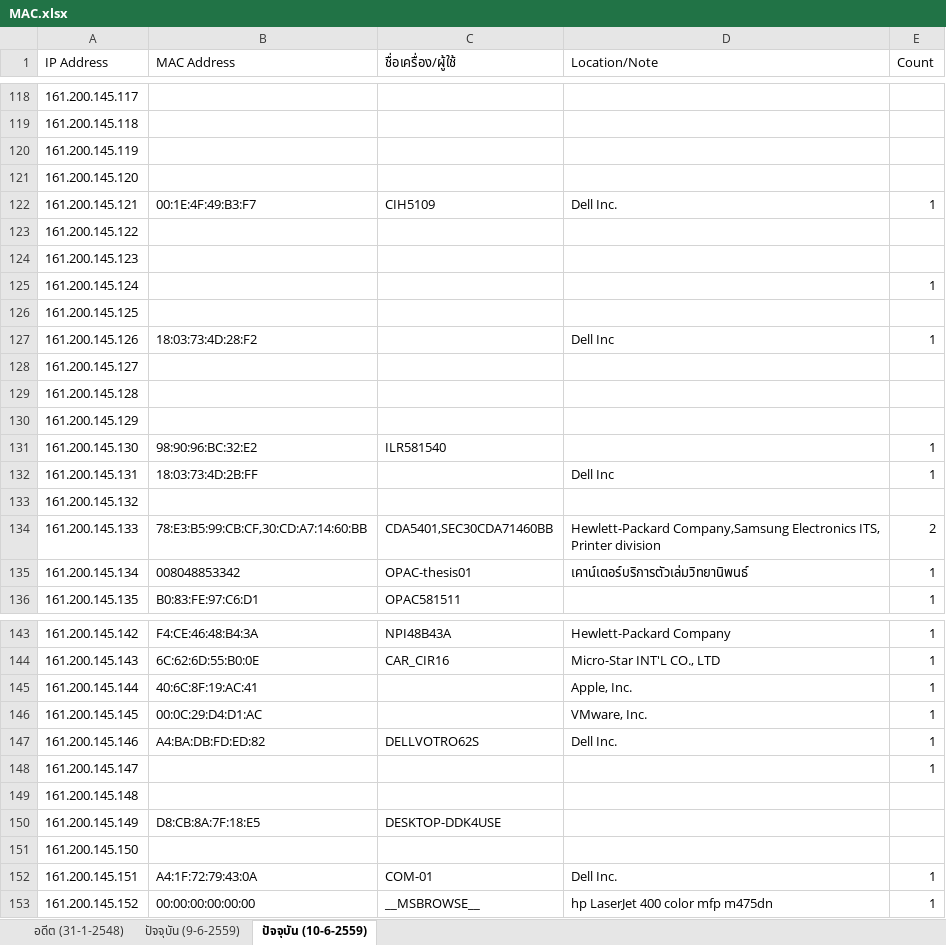
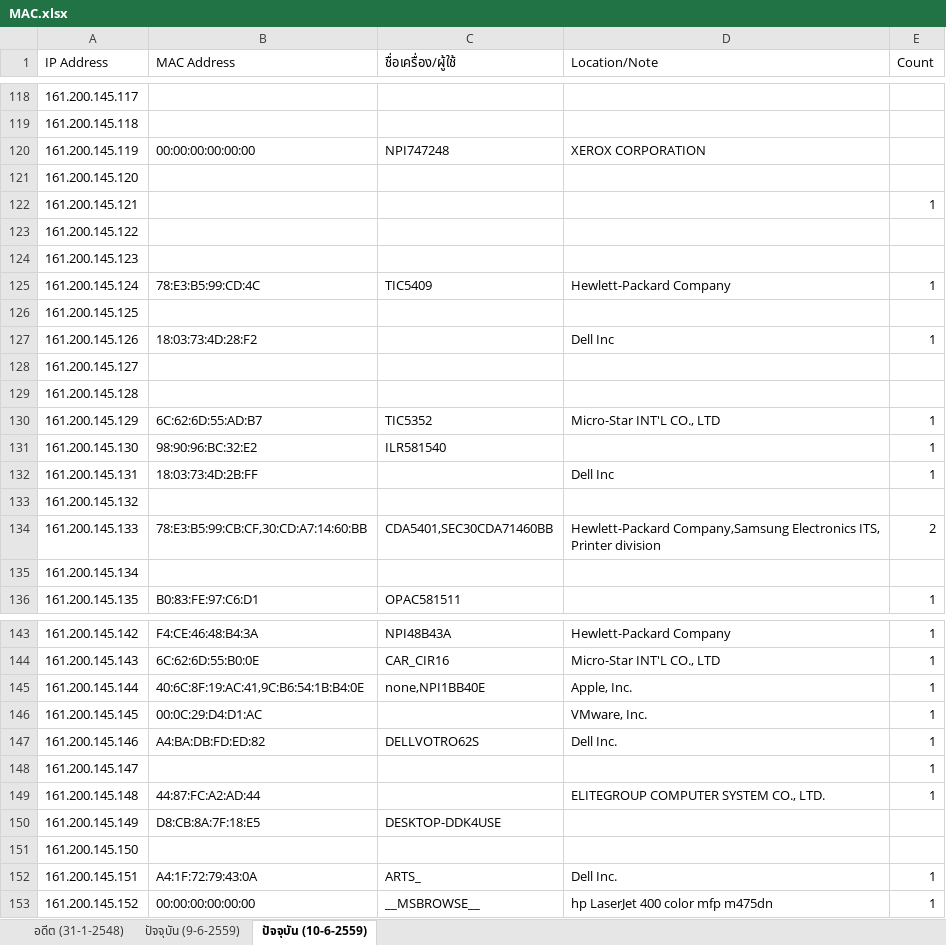
Before and after one commit to bbbenzer/getmac, an Excel workbook: MAC.xlsx, sheet ปัจจุบัน (10-6-2559), drawn as a sheet; only a part is shown, gaps mark what is left out; values as stored, in another font and other column widths than the file's, no borders; the diff covers the shown part only; the diff names each change by its address in the sheet, - before the commit and + after, or states it on an @@ line.

```diff
--- a/MAC.xlsx (sheet ปัจจุบัน (10-6-2559))
+++ b/MAC.xlsx (sheet ปัจจุบัน (10-6-2559))
-B120 (MAC Address): (empty)
+B120 (MAC Address): 00:00:00:00:00:00
-C120 (ชื่อเครื่อง/ผู้ใช้): (empty)
+C120 (ชื่อเครื่อง/ผู้ใช้): NPI747248
-D120 (Location/Note): (empty)
+D120 (Location/Note): XEROX CORPORATION
-B122 (MAC Address): 00:1E:4F:49:B3:F7
+B122 (MAC Address): (empty)
-C122 (ชื่อเครื่อง/ผู้ใช้): CIH5109
+C122 (ชื่อเครื่อง/ผู้ใช้): (empty)
-D122 (Location/Note): Dell Inc.
+D122 (Location/Note): (empty)
-B125 (MAC Address): (empty)
+B125 (MAC Address): 78:E3:B5:99:CD:4C
-C125 (ชื่อเครื่อง/ผู้ใช้): (empty)
+C125 (ชื่อเครื่อง/ผู้ใช้): TIC5409
-D125 (Location/Note): (empty)
+D125 (Location/Note): Hewlett-Packard Company
-B130 (MAC Address): (empty)
+B130 (MAC Address): 6C:62:6D:55:AD:B7
-C130 (ชื่อเครื่อง/ผู้ใช้): (empty)
+C130 (ชื่อเครื่อง/ผู้ใช้): TIC5352
-D130 (Location/Note): (empty)
+D130 (Location/Note): Micro-Star INT'L CO., LTD
-E130 (Count): (empty)
+E130 (Count): 1
-B135 (MAC Address): 008048853342
+B135 (MAC Address): (empty)
-C135 (ชื่อเครื่อง/ผู้ใช้): OPAC-thesis01
+C135 (ชื่อเครื่อง/ผู้ใช้): (empty)
-D135 (Location/Note): เคาน์เตอร์บริการตัวเล่มวิทยานิพนธ์
+D135 (Location/Note): (empty)
-E135 (Count): 1
+E135 (Count): (empty)
-B145 (MAC Address): 40:6C:8F:19:AC:41
+B145 (MAC Address): 40:6C:8F:19:AC:41,9C:B6:54:1B:B4:0E
-C145 (ชื่อเครื่อง/ผู้ใช้): (empty)
+C145 (ชื่อเครื่อง/ผู้ใช้): none,NPI1BB40E
-B149 (MAC Address): (empty)
+B149 (MAC Address): 44:87:FC:A2:AD:44
-D149 (Location/Note): (empty)
+D149 (Location/Note): ELITEGROUP COMPUTER SYSTEM CO., LTD.
-E149 (Count): (empty)
+E149 (Count): 1
-C152 (ชื่อเครื่อง/ผู้ใช้): COM-01
+C152 (ชื่อเครื่อง/ผู้ใช้): ARTS_
```
Also changed, not shown: 125 edited cells elsewhere in this sheet, 2 other files.
